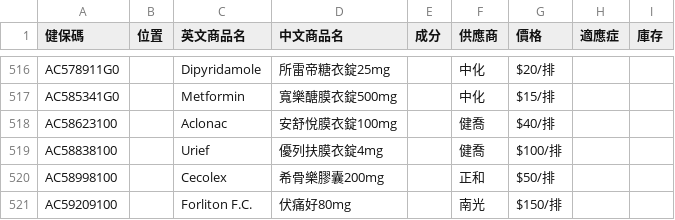
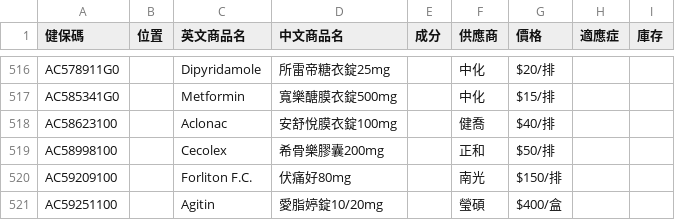
Before and after one commit to jianshiangsanho/drugSeat, a CSV file: data.csv, drawn as a sheet; only a part is shown, gaps mark what is left out; the shorter side is filled out with more unchanged rows; the diff names each change by its address in the sheet, - before the commit and + after, or states it on an @@ line.

Commit message:
update data.csv

```diff
--- a/data.csv
+++ b/data.csv
-row 519: AC58838100 |  | Urief | 優列扶膜衣錠4mg |  | 健喬 | $100/排
```
